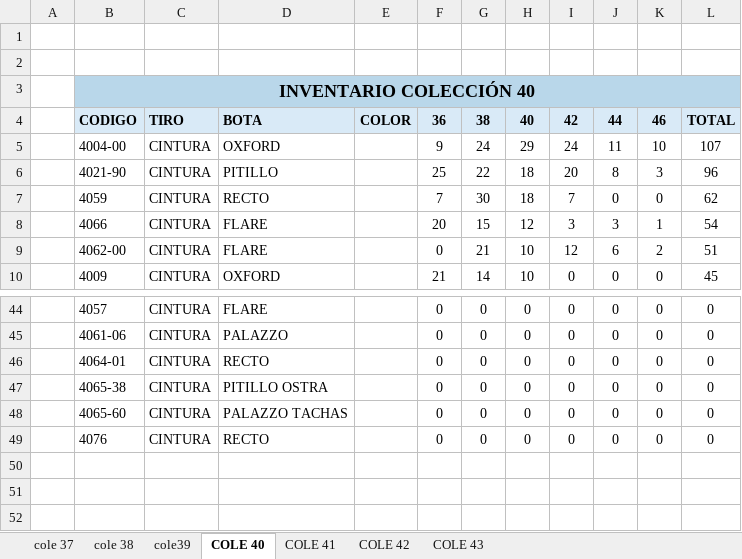
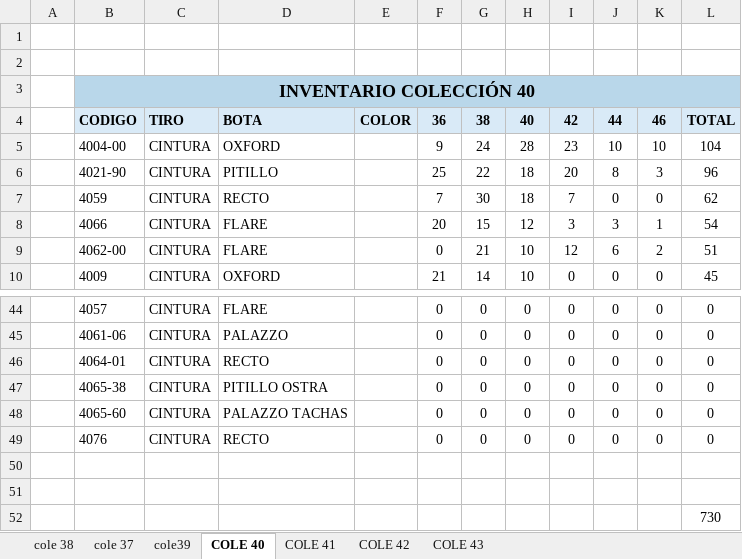
Before and after one commit to mancid-max/adecom-web, an Excel workbook: seed/INVENTARIO 01-04 COMPLETO.xlsx, sheet COLE 40, drawn as a sheet; only a part is shown, gaps mark what is left out; values as stored, in another font and other column widths than the file's, no borders; the diff names each change by its address in the sheet, - before the commit and + after, or states it on an @@ line.

```diff
--- a/seed/INVENTARIO 01-04 COMPLETO.xlsx (sheet COLE 40)
+++ b/seed/INVENTARIO 01-04 COMPLETO.xlsx (sheet COLE 40)
@@ sheet tab order changed: cole 38 | cole 37 | cole39 | COLE 40 | COLE 41 | COLE 42 | COLE 43 @@
-H5: 29
+H5: 28
-I5: 24
+I5: 23
-J5: 11
+J5: 10
-L5: 107
+L5: 104
+row 50: (empty)
+row 51: (empty)
+row 52:  |  |  |  |  |  |  |  |  |  |  | 730
```
Also changed, not shown: sheet COLE 42, sheet COLE 43, sheet COLE 41, sheet cole39, sheet cole 38, sheet cole 37, formulas that keep their value, 2 other files.
